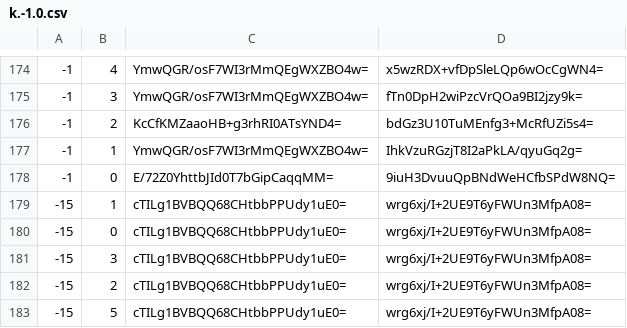
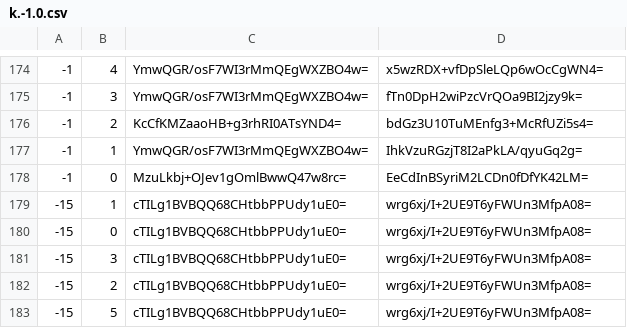
Before and after one commit to Heromcbe/Honeydew-Homes-SMP, a CSV file: overworld/tiles/zoom.-1/metadata/k.-1.0.csv, drawn as a sheet; only a part is shown, gaps mark what is left out.

```diff
--- a/overworld/tiles/zoom.-1/metadata/k.-1.0.csv
+++ b/overworld/tiles/zoom.-1/metadata/k.-1.0.csv
@@ -177,3 +177,3 @@
 -1,1,YmwQGR/osF7WI3rMmQEgWXZBO4w=,IhkVzuRGzjT8I2aPkLA/qyuGq2g=
--1,0,E/72Z0YhttbJId0T7bGipCaqqMM=,9iuH3DvuuQpBNdWeHCfbSPdW8NQ=
+-1,0,MzuLkbj+OJev1gOmlBwwQ47w8rc=,EeCdInBSyriM2LCDn0fDfYK42LM=
 -15,1,cTILg1BVBQQ68CHtbbPPUdy1uE0=,wrg6xj/I+2UE9T6yFWUn3MfpA08=
```
Also changed, not shown: overworld/tiles/zoom.-1/metadata/k.-1.-1.csv, overworld/tiles/zoom.-1/metadata/k.0.-1.csv, 15 other files.
